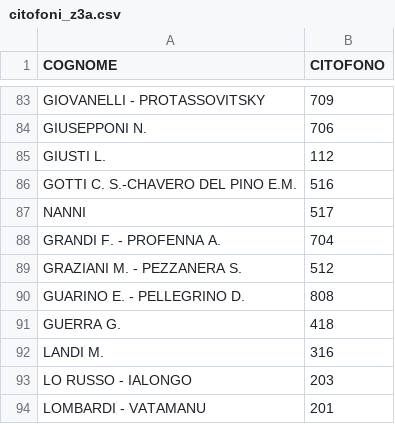
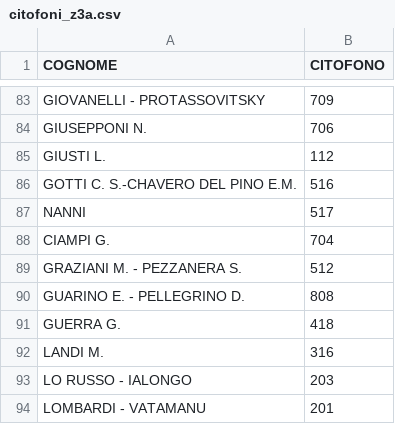
Before and after one commit to z3aroma/z3aroma.github.io, a CSV file: data/citofoni_z3a.csv, drawn as a sheet; only a part is shown, gaps mark what is left out.

Commit message:
Update citofoni_z3a.csv

```diff
--- a/data/citofoni_z3a.csv
+++ b/data/citofoni_z3a.csv
@@ -87,3 +87,3 @@ GOTTI C. S.-CHAVERO DEL PINO E.M.;516
 NANNI;517
-GRANDI F. - PROFENNA A.;704
+CIAMPI G.;704
 GRAZIANI M. - PEZZANERA S.;512
```
